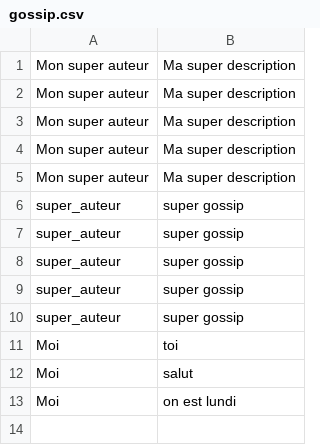
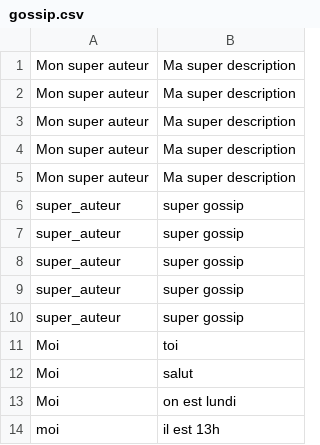
Before and after one commit to tommy-pellerin/sinatra, a CSV file: db/gossip.csv, drawn as a sheet; the diff names each change by its address in the sheet, - before the commit and + after, or states it on an @@ line.

```diff
--- a/db/gossip.csv
+++ b/db/gossip.csv
+row 14: moi | il est 13h
```
Also changed, not shown: 3 other files.
